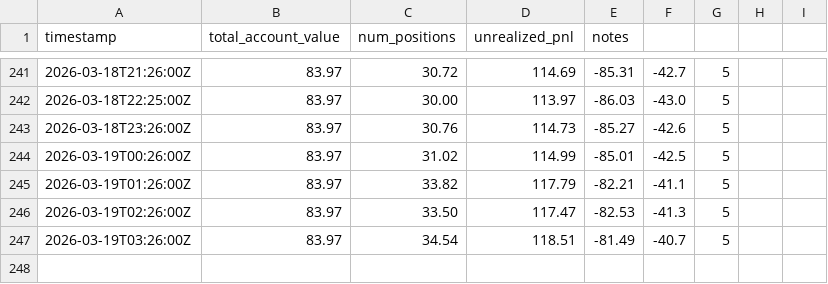
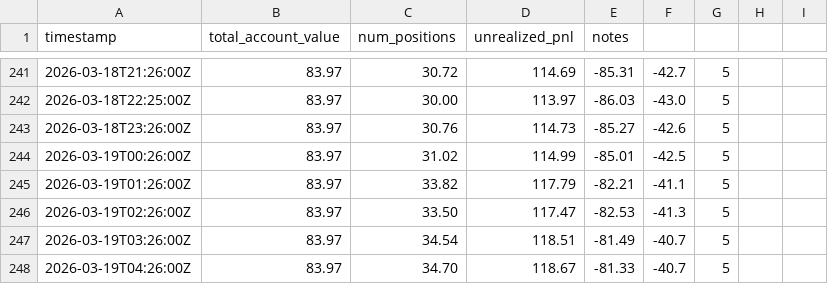
Before and after one commit to lsk567/omar-data, a CSV file: kalshi/quant/portfolio-history.csv, drawn as a sheet; only a part is shown, gaps mark what is left out.

```diff
--- a/kalshi/quant/portfolio-history.csv
+++ b/kalshi/quant/portfolio-history.csv
@@ -247 +247,2 @@ timestamp,total_account_value,num_positions,unrealized_pnl,notes
 2026-03-19T03:26:00Z,83.97,34.54,118.51,-81.49,-40.7,5
+2026-03-19T04:26:00Z,83.97,34.70,118.67,-81.33,-40.7,5
```
